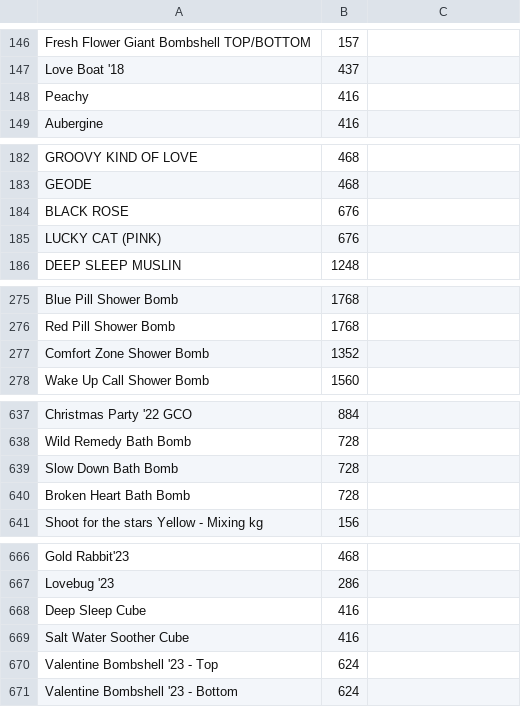
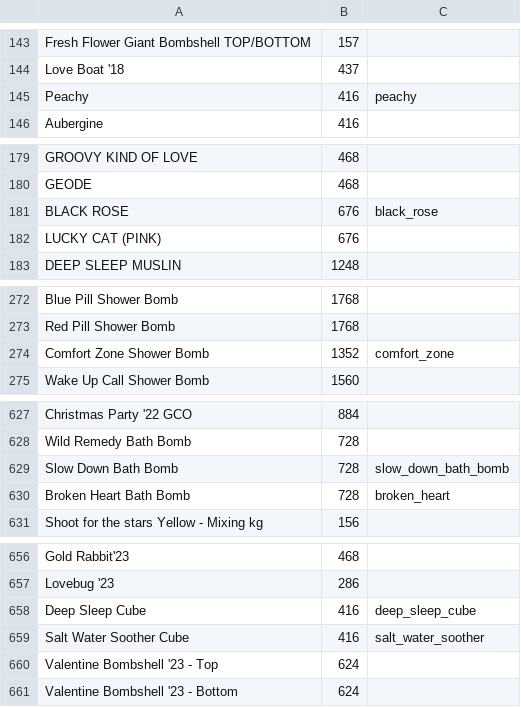
Before and after one commit to human2-0/ballistics_wallet, a CSV file: new_targets.csv, drawn as a sheet; only a part is shown, gaps mark what is left out; the diff covers the shown part only.

```diff
--- a/new_targets.csv
+++ b/new_targets.csv
@@ -147,3 +144,3 @@ Fresh Flower Giant Bombshell TOP/BOTTOM,157
 Love Boat '18,437
-Peachy,416
+Peachy,416,peachy
 Aubergine,416
@@ -183,3 +180,3 @@ GROOVY KIND OF LOVE,468
 GEODE,468
-BLACK ROSE,676
+BLACK ROSE,676, black_rose
 LUCKY CAT (PINK),676
@@ -276,3 +273,3 @@ Blue Pill Shower Bomb,1768
 Red Pill Shower Bomb,1768
-Comfort Zone Shower Bomb,1352
+Comfort Zone Shower Bomb,1352,comfort_zone
 Wake Up Call Shower Bomb,1560
@@ -640,4 +630,4 @@ Christmas Party '22 GCO,884
 Wild Remedy Bath Bomb,728
-Slow Down Bath Bomb,728
-Broken Heart Bath Bomb,728
+Slow Down Bath Bomb,728,slow_down_bath_bomb
+Broken Heart Bath Bomb,728,broken_heart
 Shoot for the stars Yellow - Mixing kg,156
@@ -669,4 +659,4 @@ Gold Rabbit'23,468
 Lovebug '23,286
-Deep Sleep Cube,416
-Salt Water Soother Cube,416
+Deep Sleep Cube,416,deep_sleep_cube
+Salt Water Soother Cube,416,salt_water_soother
 Valentine Bombshell '23 - Top,624
```
Also changed, not shown: 10 removed rows and 21 edited cells elsewhere in this file, 12 other files.
